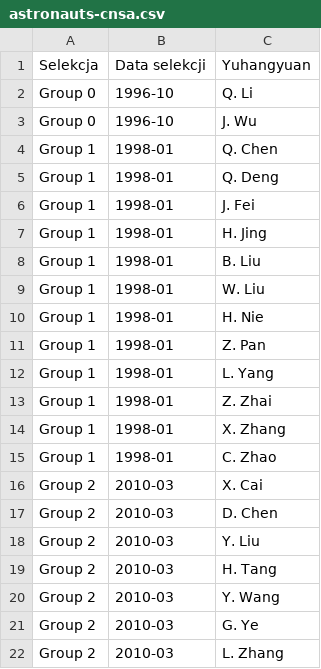
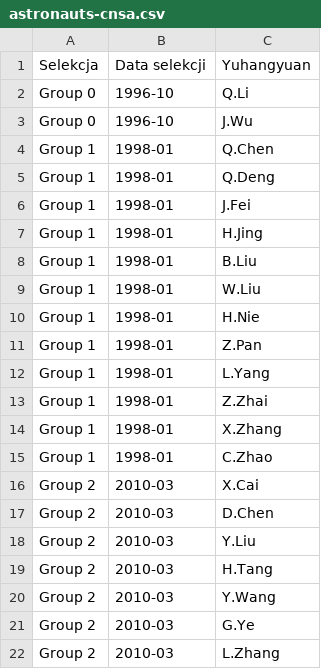
Before and after one commit to AstroMatt/astronaut-training-pl, a CSV file: data/astronauts-cnsa.csv, drawn as a sheet.

```diff
--- a/data/astronauts-cnsa.csv
+++ b/data/astronauts-cnsa.csv
@@ -1,22 +1,22 @@
 "Selekcja", "Data selekcji", "Yuhangyuan"
-"Group 0", "1996-10", "Q. Li"
-"Group 0", "1996-10", "J. Wu"
-"Group 1", "1998-01", "Q. Chen"
-"Group 1", "1998-01", "Q. Deng"
-"Group 1", "1998-01", "J. Fei"
-"Group 1", "1998-01", "H. Jing"
-"Group 1", "1998-01", "B. Liu"
-"Group 1", "1998-01", "W. Liu"
-"Group 1", "1998-01", "H. Nie"
-"Group 1", "1998-01", "Z. Pan"
-"Group 1", "1998-01", "L. Yang"
-"Group 1", "1998-01", "Z. Zhai"
-"Group 1", "1998-01", "X. Zhang"
-"Group 1", "1998-01", "C. Zhao"
-"Group 2", "2010-03", "X. Cai"
-"Group 2", "2010-03", "D. Chen"
-"Group 2", "2010-03", "Y. Liu"
-"Group 2", "2010-03", "H. Tang"
-"Group 2", "2010-03", "Y. Wang"
-"Group 2", "2010-03", "G. Ye"
-"Group 2", "2010-03", "L. Zhang"
+"Group 0", "1996-10", "Q.Li"
+"Group 0", "1996-10", "J.Wu"
+"Group 1", "1998-01", "Q.Chen"
+"Group 1", "1998-01", "Q.Deng"
+"Group 1", "1998-01", "J.Fei"
+"Group 1", "1998-01", "H.Jing"
+"Group 1", "1998-01", "B.Liu"
+"Group 1", "1998-01", "W.Liu"
+"Group 1", "1998-01", "H.Nie"
+"Group 1", "1998-01", "Z.Pan"
+"Group 1", "1998-01", "L.Yang"
+"Group 1", "1998-01", "Z.Zhai"
+"Group 1", "1998-01", "X.Zhang"
+"Group 1", "1998-01", "C.Zhao"
+"Group 2", "2010-03", "X.Cai"
+"Group 2", "2010-03", "D.Chen"
+"Group 2", "2010-03", "Y.Liu"
+"Group 2", "2010-03", "H.Tang"
+"Group 2", "2010-03", "Y.Wang"
+"Group 2", "2010-03", "G.Ye"
+"Group 2", "2010-03", "L.Zhang"
```
Also changed, not shown: 3 other files.
